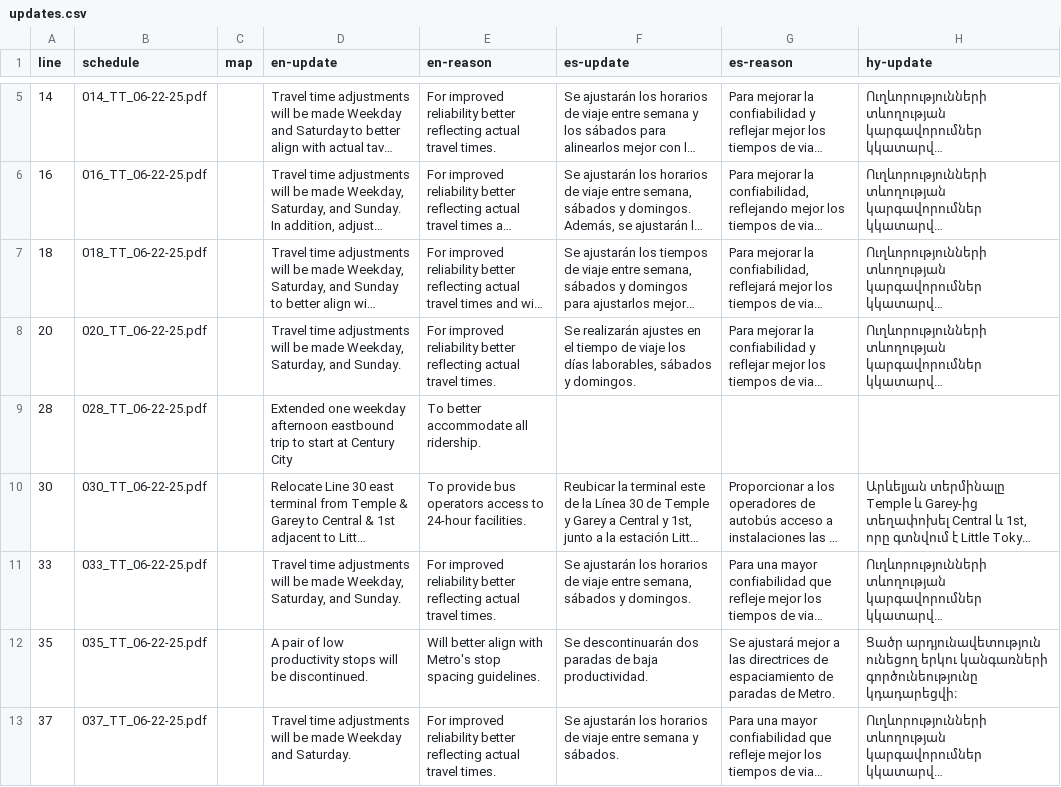
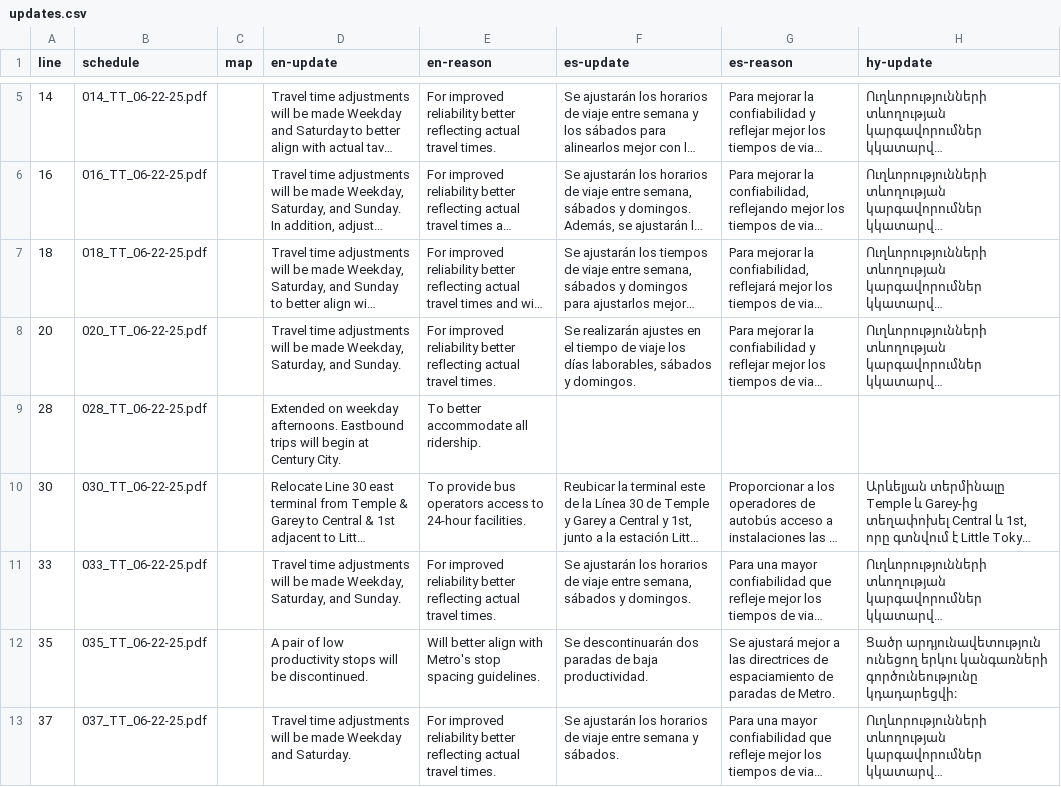
Before and after one commit to LACMTA/mybus-v3-dev, a CSV file: src/_data/2025-06/updates.csv, drawn as a sheet; only a part is shown, gaps mark what is left out; long unchanged cells end in …; the diff covers the shown part only; the diff names each change by its address in the sheet, - before the commit and + after, or states it on an @@ line.

```diff
--- a/src/_data/2025-06/updates.csv
+++ b/src/_data/2025-06/updates.csv
-D9 (en-update): Extended one weekday afternoon eastbound trip to start at Century City
+D9 (en-update): Extended on weekday afternoons. Eastbound trips will begin at Century City.
```
Also changed, not shown: 56 edited cells elsewhere in this file, 16 other files.
